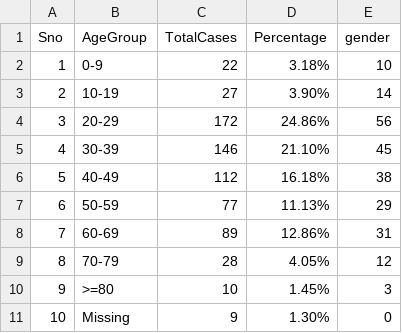
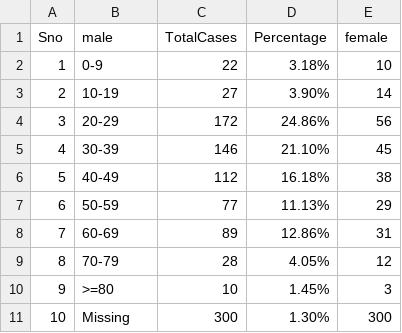
Before and after one commit to KumarRupak/DtataVisualization_COVID19, a CSV file: AgeGroupDetails.csv, drawn as a sheet.

Commit message:
Update AgeGroupDetails.csv

```diff
--- a/AgeGroupDetails.csv
+++ b/AgeGroupDetails.csv
@@ -1,2 +1,2 @@
-Sno,AgeGroup,TotalCases,Percentage,gender
+Sno,male,TotalCases,Percentage,female
 1,0-9,22,3.18%,10
@@ -10,2 +10,2 @@
 9,>=80,10,1.45%,3
-10,Missing,9,1.30%,0
+10,Missing,300,1.30%,300
```
